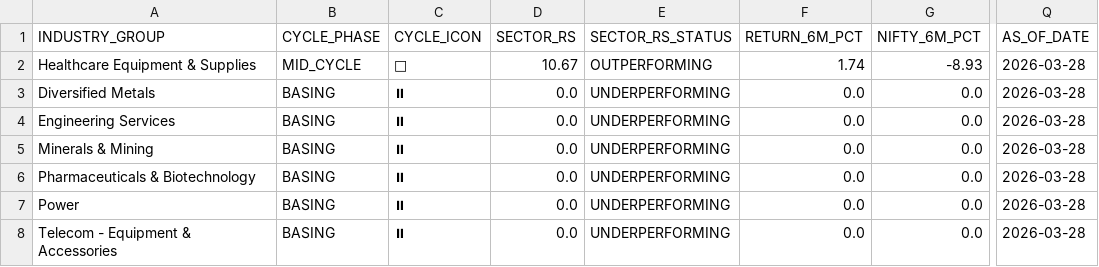
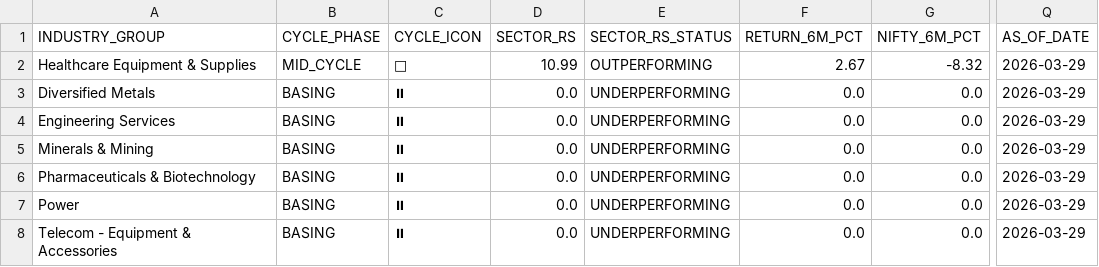
Before and after one commit to rajkshroff/multibagger-alerts, a CSV file: sector_cycle_status.csv, drawn as a sheet; only a part is shown, gaps mark what is left out; the diff covers the shown part only; the diff names each change by its address in the sheet, - before the commit and + after, or states it on an @@ line.

```diff
--- a/sector_cycle_status.csv
+++ b/sector_cycle_status.csv
-D2 (SECTOR_RS): 10.67
+D2 (SECTOR_RS): 10.99
-F2 (RETURN_6M_PCT): 1.74
+F2 (RETURN_6M_PCT): 2.67
-G2 (NIFTY_6M_PCT): -8.93
+G2 (NIFTY_6M_PCT): -8.32
-Q2:Q8 (AS_OF_DATE): 2026-03-28
+Q2:Q8 (AS_OF_DATE): 2026-03-29
```
Also changed, not shown: 1 added row, 1 removed row and 101 edited cells elsewhere in this file, composite_scores.csv, early_alerts.csv, 2 other files.
